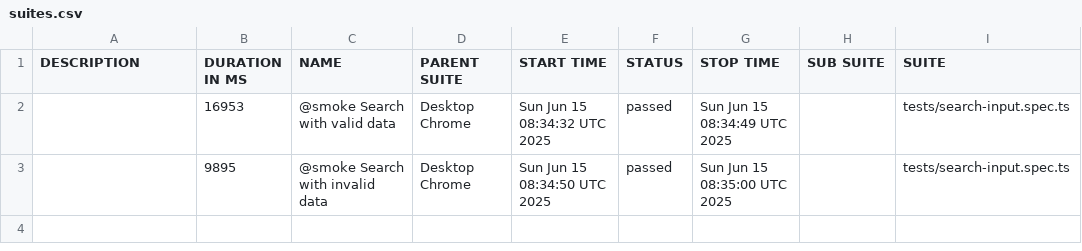
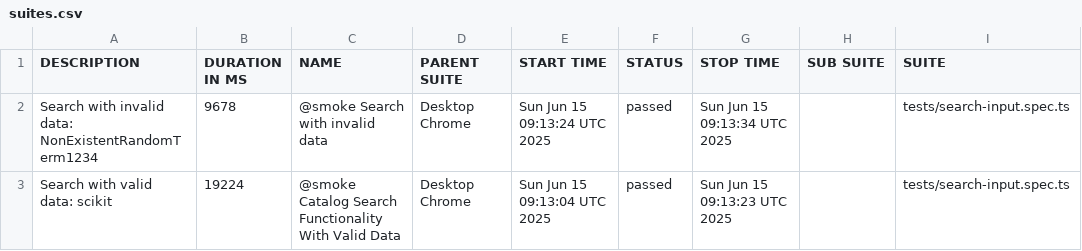
Before and after one commit to YuvashreeM/AudacityUI_Automation, a CSV file: data/suites.csv, drawn as a sheet; only a part is shown; the diff names each change by its address in the sheet, - before the commit and + after, or states it on an @@ line.

```diff
--- a/data/suites.csv
+++ b/data/suites.csv
-A2 (DESCRIPTION): (empty)
+A2 (DESCRIPTION): Search with invalid data: NonExistentRandomTerm1234
-B2 (DURATION IN MS): 16953
+B2 (DURATION IN MS): 9678
-C2 (NAME): @smoke Search with valid data
+C2 (NAME): @smoke Search with invalid data
-E2 (START TIME): Sun Jun 15 08:34:32 UTC 2025
+E2 (START TIME): Sun Jun 15 09:13:24 UTC 2025
-G2 (STOP TIME): Sun Jun 15 08:34:49 UTC 2025
+G2 (STOP TIME): Sun Jun 15 09:13:34 UTC 2025
-A3 (DESCRIPTION): (empty)
+A3 (DESCRIPTION): Search with valid data: scikit
-B3 (DURATION IN MS): 9895
+B3 (DURATION IN MS): 19224
-C3 (NAME): @smoke Search with invalid data
+C3 (NAME): @smoke Catalog Search Functionality With Valid Data
-E3 (START TIME): Sun Jun 15 08:34:50 UTC 2025
+E3 (START TIME): Sun Jun 15 09:13:04 UTC 2025
-G3 (STOP TIME): Sun Jun 15 08:35:00 UTC 2025
+G3 (STOP TIME): Sun Jun 15 09:13:23 UTC 2025
```
Also changed, not shown: 20 other files.
